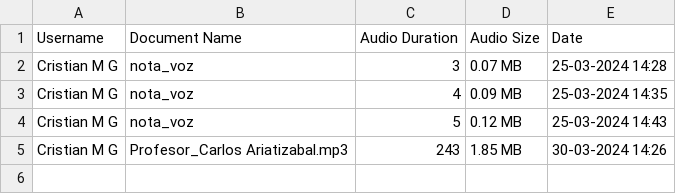
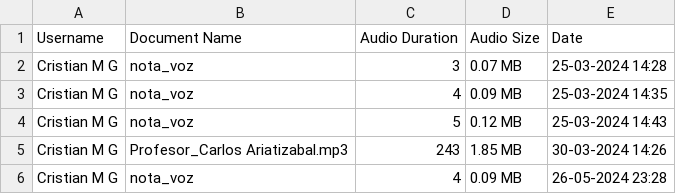
Before and after one commit to Mongar28/chatbot_transcriptor, a CSV file: usage_logs/usage_history.csv, drawn as a sheet.

```diff
--- a/usage_logs/usage_history.csv
+++ b/usage_logs/usage_history.csv
@@ -5 +5,2 @@ Cristian M G,nota_voz,5,0.12 MB,25-03-2024 14:43
 Cristian M G,Profesor_Carlos Ariatizabal.mp3,243,1.85 MB,30-03-2024 14:26
+Cristian M G,nota_voz,4,0.09 MB,26-05-2024 23:28
```
Also changed, not shown: 5 other files.
